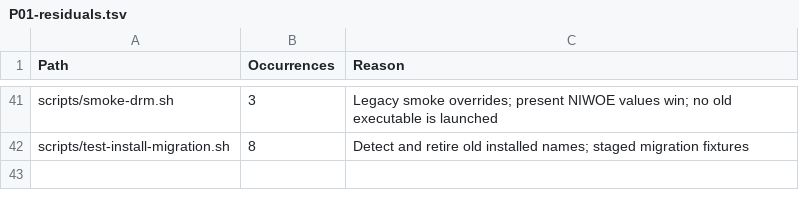
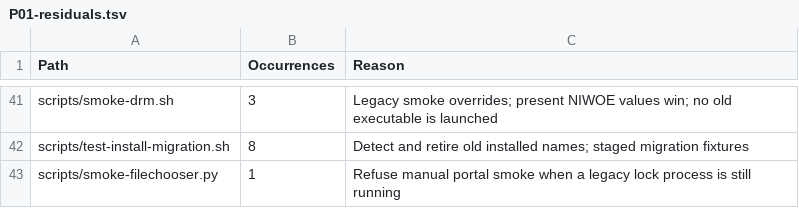
Before and after one commit to quompacc/niwoe-desktop, a TSV file: docs/phase-reports/P01-residuals.tsv, drawn as a sheet; only a part is shown, gaps mark what is left out; the diff names each change by its address in the sheet, - before the commit and + after, or states it on an @@ line.

```diff
--- a/docs/phase-reports/P01-residuals.tsv
+++ b/docs/phase-reports/P01-residuals.tsv
+row 43: scripts/smoke-filechooser.py | 1 | Refuse manual portal smoke when a legacy lock process is still running
```
Also changed, not shown: docs/phase-reports/P01-changes.tsv, 10 other files.
